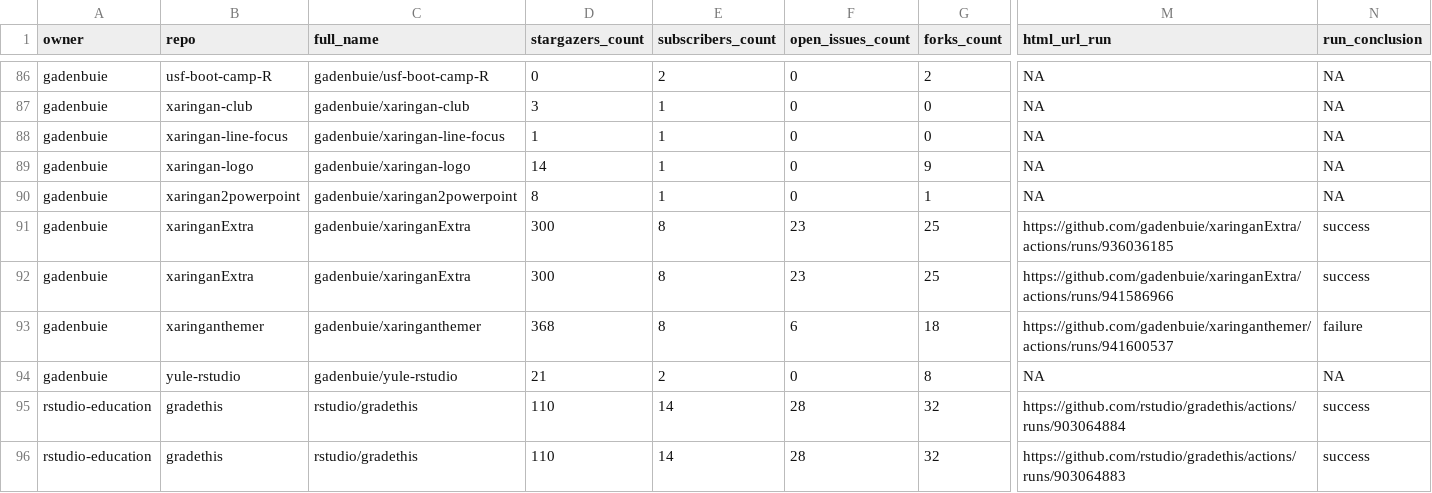
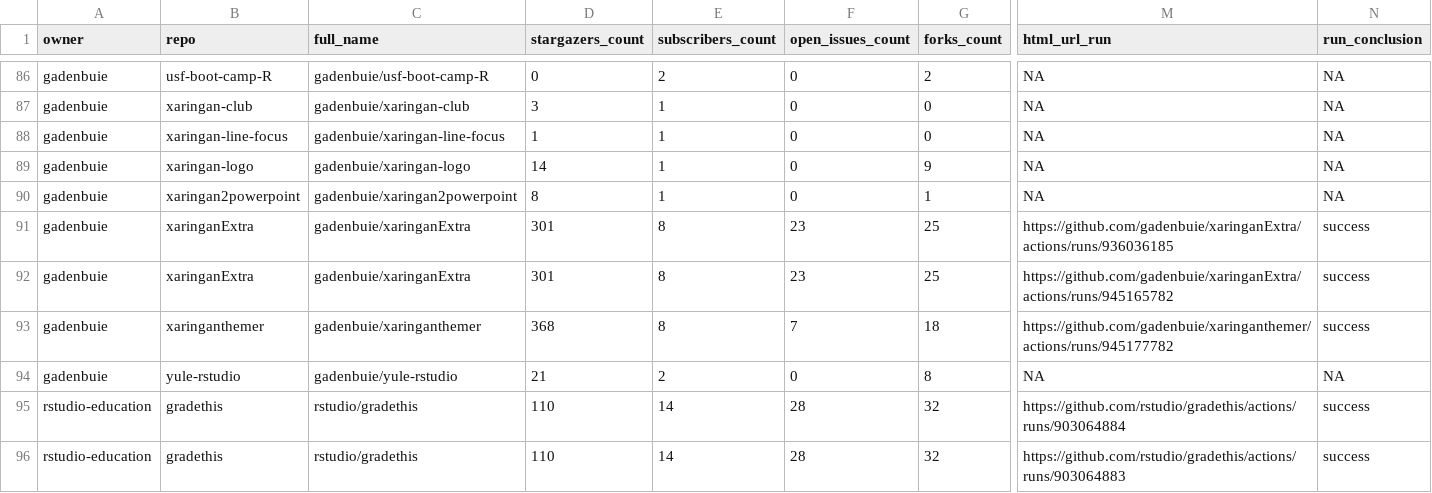
Before and after one commit to andrewcstewart/gha-dashboard, a CSV file: repos.csv, drawn as a sheet; only a part is shown, gaps mark what is left out; the diff covers the shown part only; the diff names each change by its address in the sheet, - before the commit and + after, or states it on an @@ line.

```diff
--- a/repos.csv
+++ b/repos.csv
-D91:D92 (stargazers_count): 300
+D91:D92 (stargazers_count): 301
-M92 (html_url_run): https://github.com/gadenbuie/xaringanExtra/actions/runs/941586966
+M92 (html_url_run): https://github.com/gadenbuie/xaringanExtra/actions/runs/945165782
-F93 (open_issues_count): 6
+F93 (open_issues_count): 7
-M93 (html_url_run): https://github.com/gadenbuie/xaringanthemer/actions/runs/941600537
+M93 (html_url_run): https://github.com/gadenbuie/xaringanthemer/actions/runs/945177782
-N93 (run_conclusion): failure
+N93 (run_conclusion): success
```
Also changed, not shown: 11 edited cells elsewhere in this file, 1 other file.
